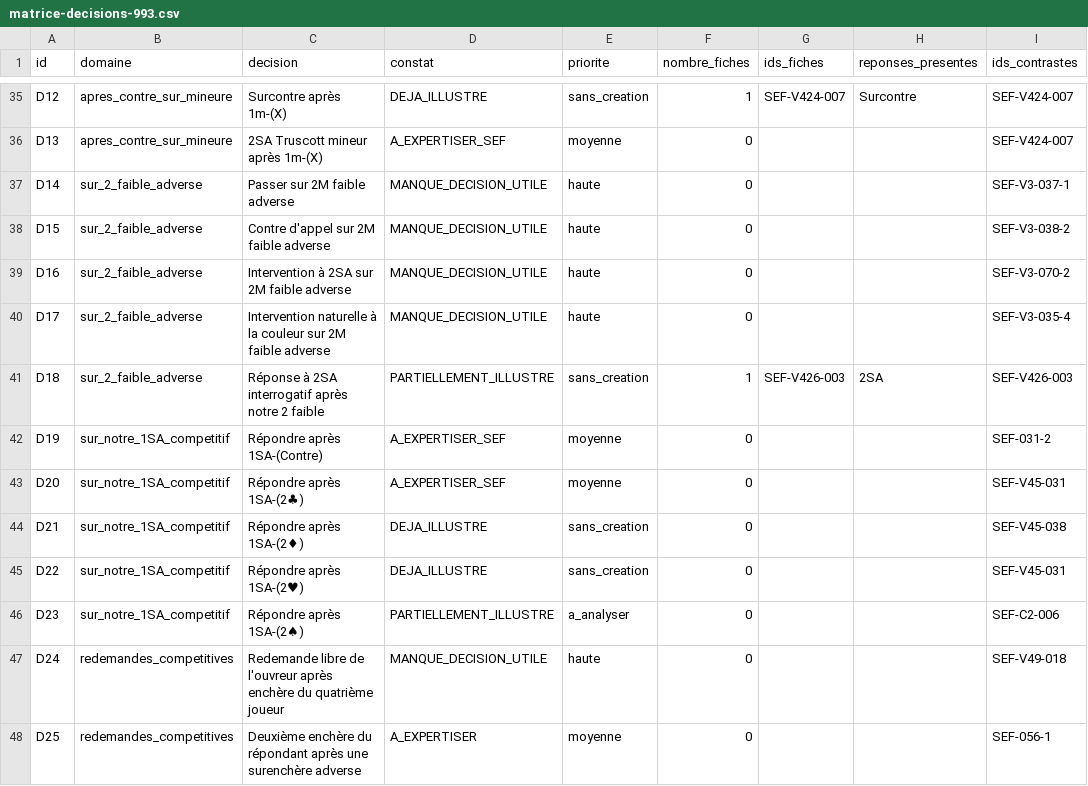
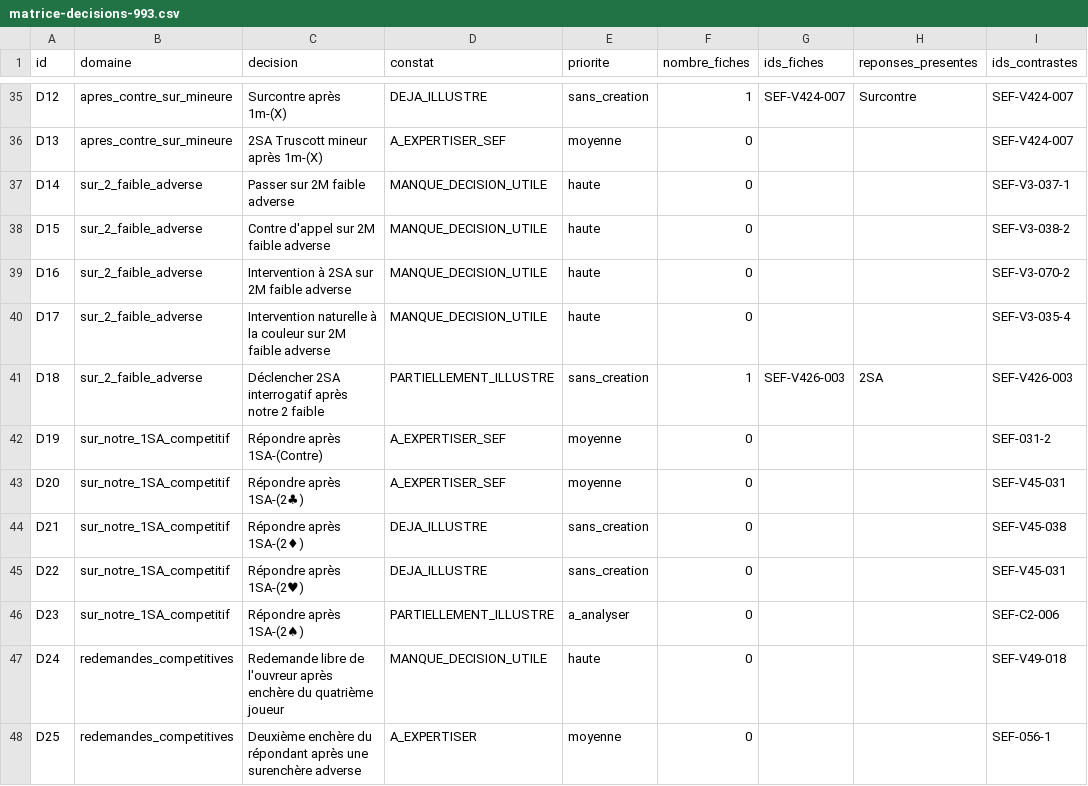
Before and after one commit to CapGui13/QPJB, a CSV file: audits/EXPANSION_2026-11-04/matrice-decisions-993.csv, drawn as a sheet; only a part is shown, gaps mark what is left out; the diff names each change by its address in the sheet, - before the commit and + after, or states it on an @@ line.

Commit message:
audit(quizz): relire 15 candidats, filtrer valeur pédagogique et inventorier tests figés

```diff
--- a/audits/EXPANSION_2026-11-04/matrice-decisions-993.csv
+++ b/audits/EXPANSION_2026-11-04/matrice-decisions-993.csv
-C41 (decision): Réponse à 2SA interrogatif…
+C41 (decision): Déclencher 2SA interrogatif…
```
Also changed, not shown: 4 other files.
